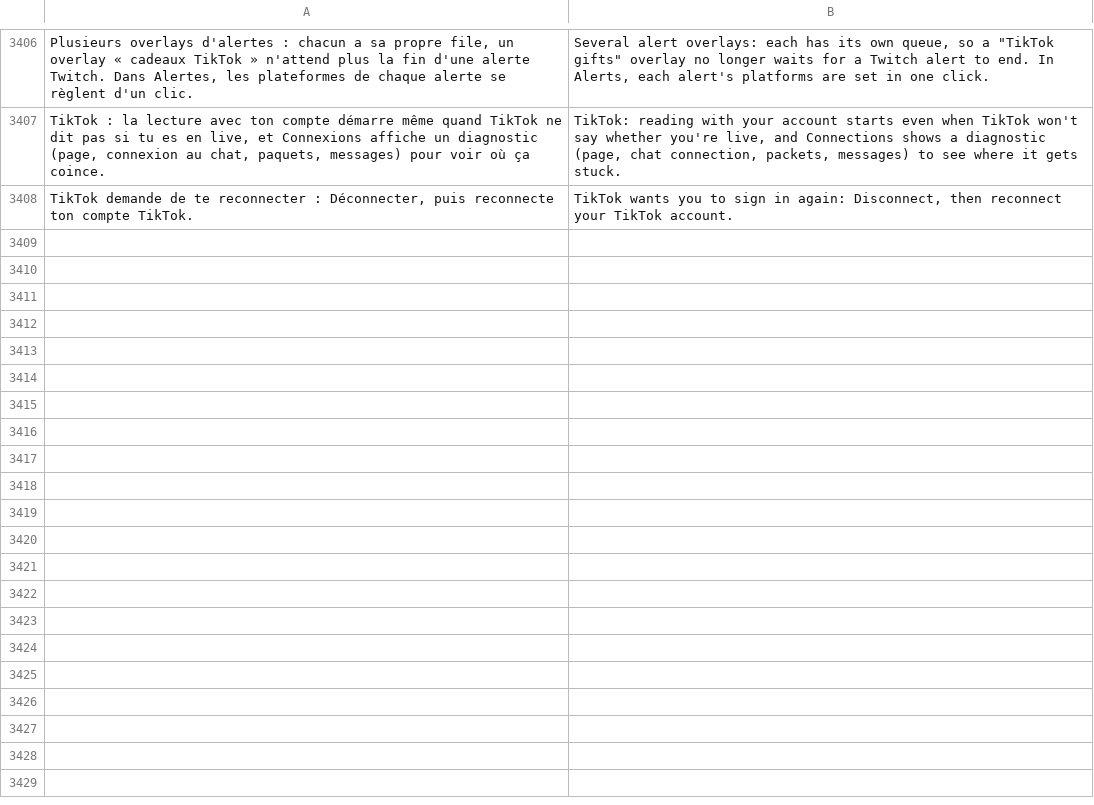
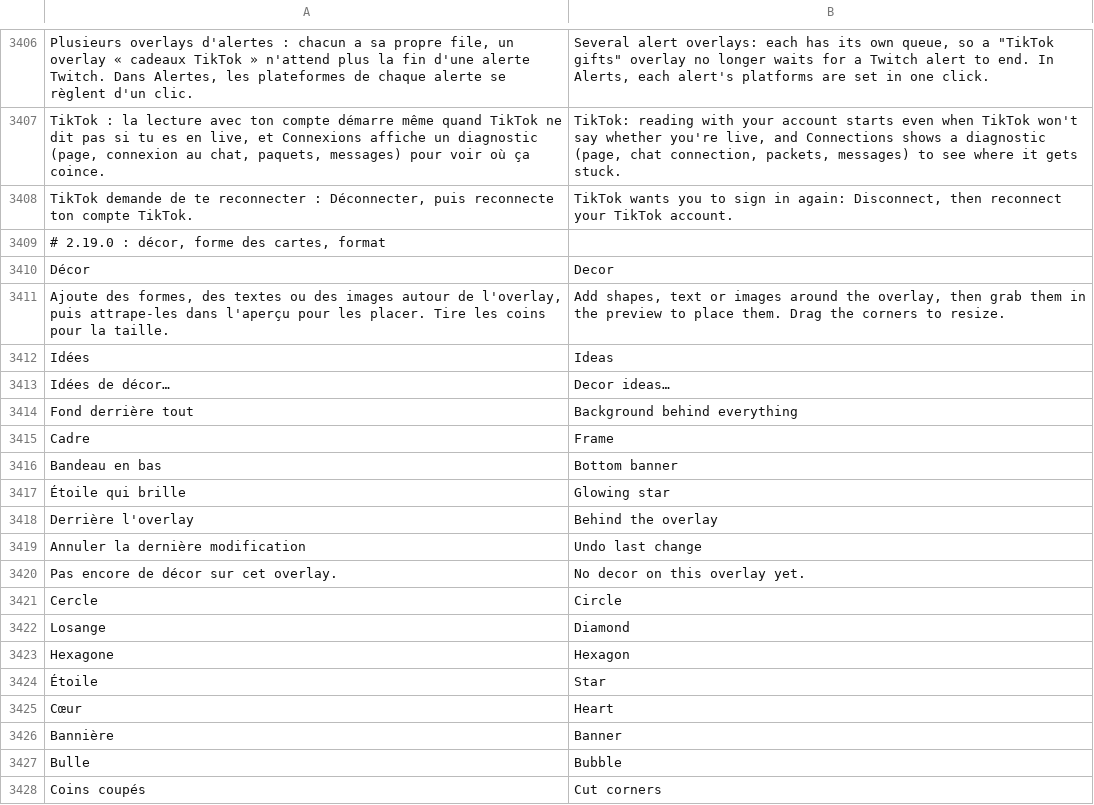
Before and after one commit to hezyboosting/regie-releases-, a TSV file: tools/i18n/en.tsv, drawn as a sheet; only a part is shown, gaps mark what is left out; the diff covers the shown part only.

```diff
--- a/tools/i18n/en.tsv
+++ b/tools/i18n/en.tsv
@@ -3408 +3408,21 @@ TikTok : la lecture avec ton compte démarre même quand TikTok ne dit pas si tu
 TikTok demande de te reconnecter : Déconnecter, puis reconnecte ton compte TikTok.	TikTok wants you to sign in again: Disconnect, then reconnect your TikTok account.
+# 2.19.0 : décor, forme des cartes, format
+Décor	Decor
+Ajoute des formes, des textes ou des images autour de l'overlay, puis attrape-les dans l'aperçu pour les placer. Tire les coins pour la taille.	Add shapes, text or images around the overlay, then grab them in the preview to place them. Drag the corners to resize.
+Idées	Ideas
+Idées de décor…	Decor ideas…
+Fond derrière tout	Background behind everything
+Cadre	Frame
+Bandeau en bas	Bottom banner
+Étoile qui brille	Glowing star
+Derrière l'overlay	Behind the overlay
+Annuler la dernière modification	Undo last change
+Pas encore de décor sur cet overlay.	No decor on this overlay yet.
+Cercle	Circle
+Losange	Diamond
+Hexagone	Hexagon
+Étoile	Star
+Cœur	Heart
+Bannière	Banner
+Bulle	Bubble
+Coins coupés	Cut corners
```
Also changed, not shown: 37 added rows elsewhere in this file, 17 other files.
